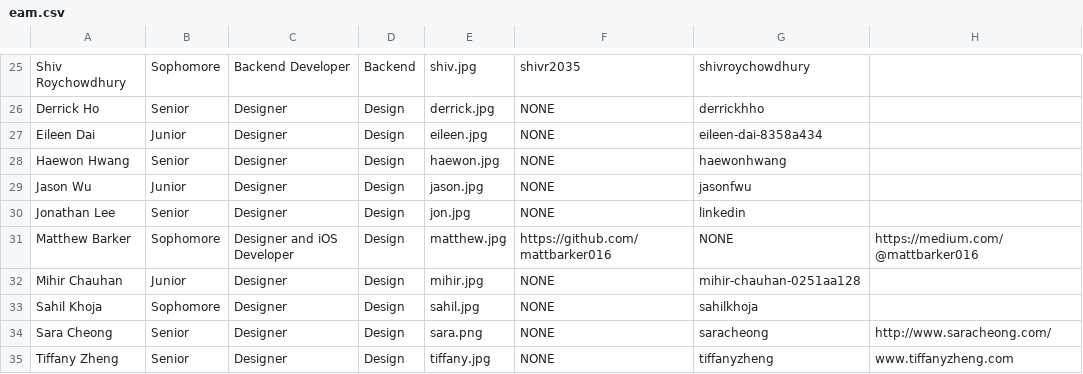
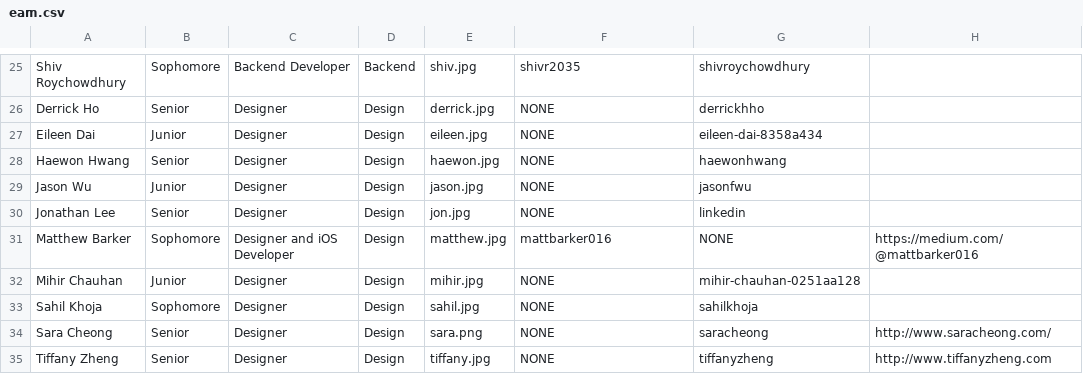
Before and after one commit to cuappdev/archives, a CSV file: app/helpers/tsite/eam.csv, drawn as a sheet; only a part is shown, gaps mark what is left out.

Commit message:
Minor fixes

```diff
--- a/app/helpers/tsite/eam.csv
+++ b/app/helpers/tsite/eam.csv
@@ -30,3 +30,3 @@ Jason Wu,Junior,Designer,Design,jason.jpg,NONE,jasonfwu
 Jonathan Lee,Senior,Designer,Design,jon.jpg,NONE,linkedin
-Matthew Barker,Sophomore,Designer and iOS Developer,Design,matthew.jpg,https://github.com/mattbarker016,NONE,https://medium.com/@mattbarker016
+Matthew Barker,Sophomore,Designer and iOS Developer,Design,matthew.jpg,mattbarker016,NONE,https://medium.com/@mattbarker016
 Mihir Chauhan,Junior,Designer,Design,mihir.jpg,NONE,mihir-chauhan-0251aa128
@@ -34,2 +34,2 @@ Sahil Khoja,Sophomore,Designer,Design,sahil.jpg,NONE,sahilkhoja
 Sara Cheong,Senior,Designer,Design,sara.png,NONE,saracheong,http://www.saracheong.com/
-Tiffany Zheng,Senior,Designer,Design,tiffany.jpg,NONE,tiffanyzheng,www.tiffanyzheng.com
+Tiffany Zheng,Senior,Designer,Design,tiffany.jpg,NONE,tiffanyzheng,http://www.tiffanyzheng.com
```
